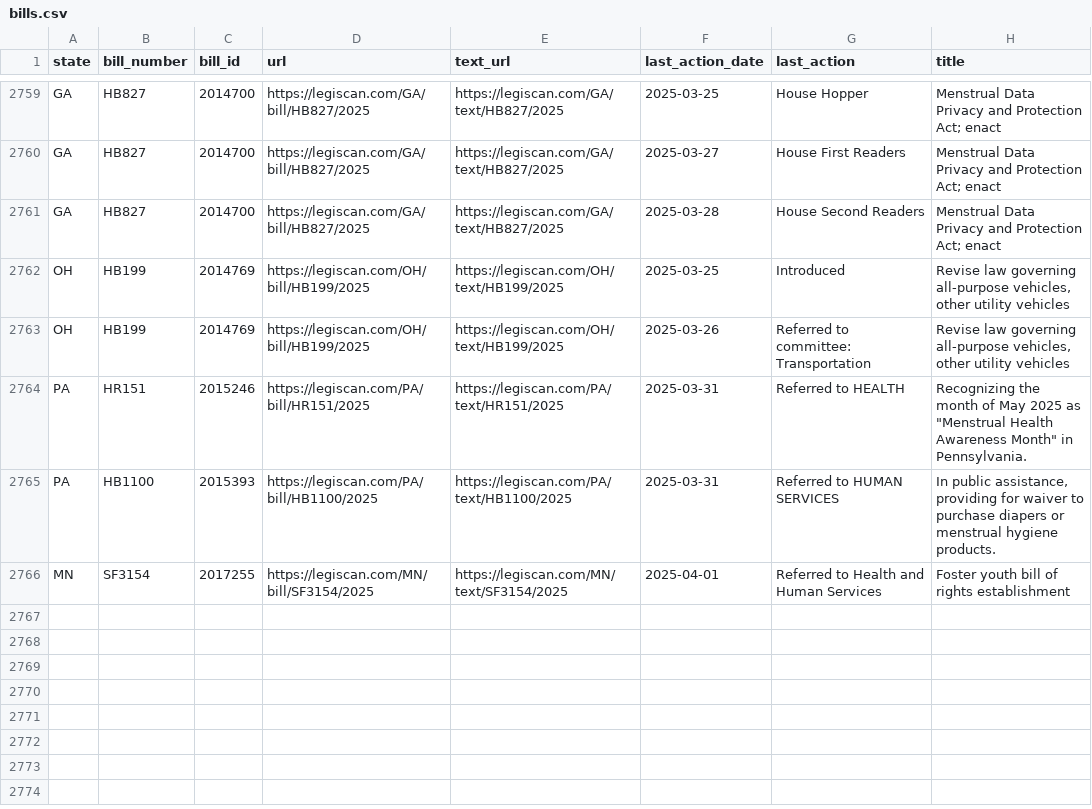
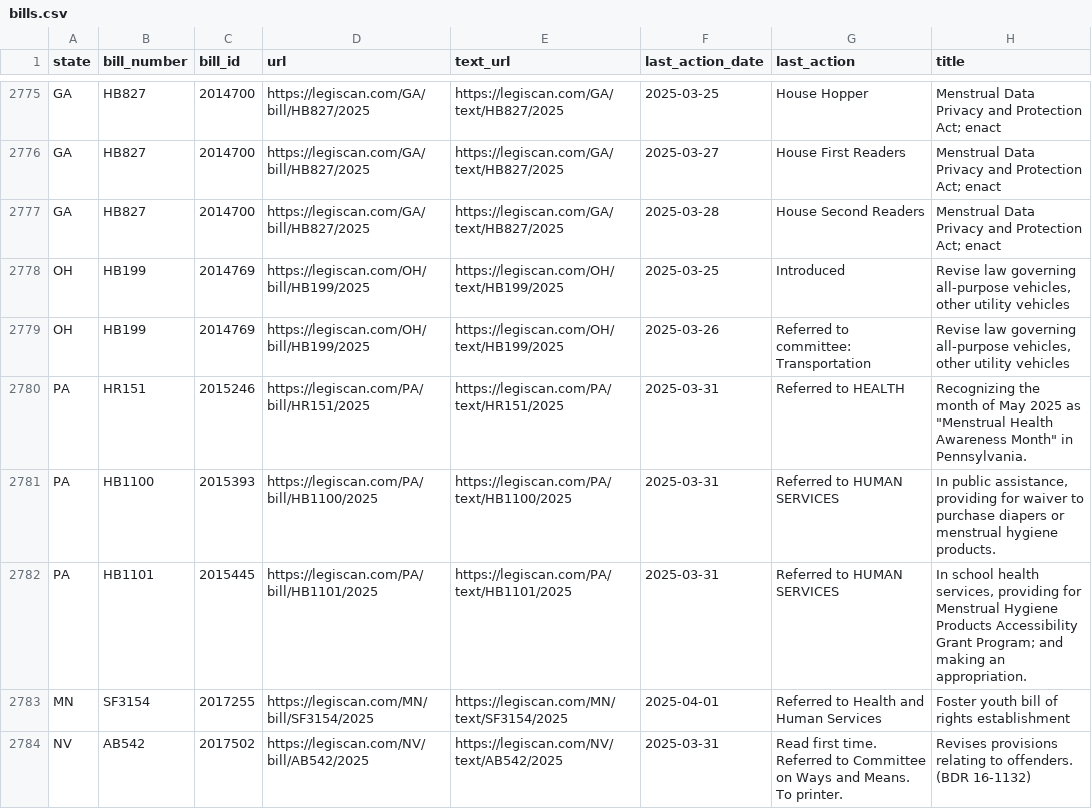
Before and after one commit to edmundmiller/periodic_legislation, a CSV file: sources/legiscan/bills.csv, drawn as a sheet; only a part is shown, gaps mark what is left out; the diff covers the shown part only.

```diff
--- a/sources/legiscan/bills.csv
+++ b/sources/legiscan/bills.csv
@@ -2765,2 +2781,4 @@ PA,HR151,2015246,https://legiscan.com/PA/bill/HR151/2025,https://legiscan.com/PA
 PA,HB1100,2015393,https://legiscan.com/PA/bill/HB1100/2025,https://legiscan.com/PA/text/HB1100/2025,2025-03-31,Referred to HUMAN SERVICES,"In public assistance, providing for waiver to purchase diapers or menstrual hygiene products."
+PA,HB1101,2015445,https://legiscan.com/PA/bill/HB1101/2025,https://legiscan.com/PA/text/HB1101/2025,2025-03-31,Referred to HUMAN SERVICES,"In school health services, providing for Menstrual Hygiene Products Accessibility Grant Program; and making an appropriation."
 MN,SF3154,2017255,https://legiscan.com/MN/bill/SF3154/2025,https://legiscan.com/MN/text/SF3154/2025,2025-04-01,Referred to Health and Human Services,Foster youth bill of rights establishment
+NV,AB542,2017502,https://legiscan.com/NV/bill/AB542/2025,https://legiscan.com/NV/text/AB542/2025,2025-03-31,Read first time. Referred to Committee on Ways and Means. To printer.,Revises provisions relating to offenders. (BDR 16-1132)
```
Also changed, not shown: 18 added rows and 18 moved rows elsewhere in this file.
